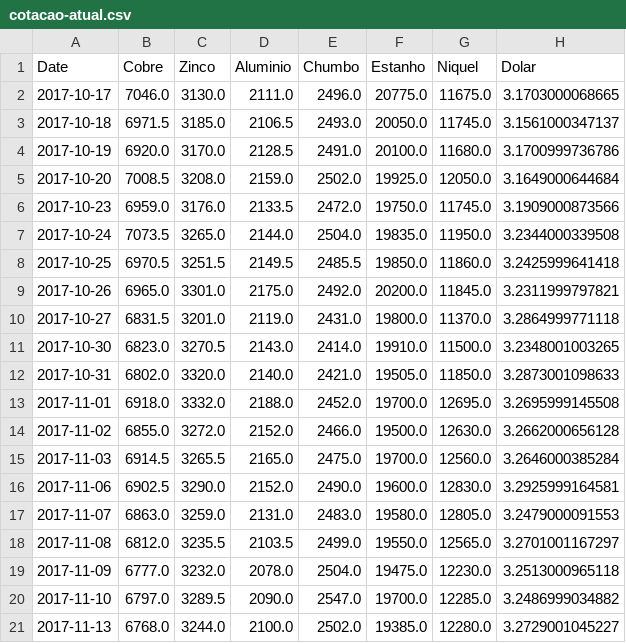
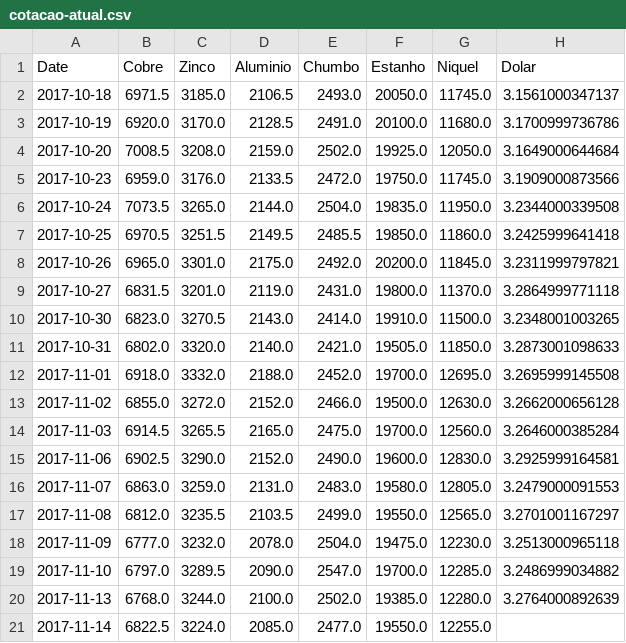
Before and after one commit to tiagocordeiro/flask-lme-chart, a CSV file: cotacao-atual.csv, drawn as a sheet.

```diff
--- a/cotacao-atual.csv
+++ b/cotacao-atual.csv
@@ -1,3 +1,2 @@
 Date,Cobre,Zinco,Aluminio,Chumbo,Estanho,Niquel,Dolar
-2017-10-17,7046.0,3130.0,2111.0,2496.0,20775.0,11675.0,3.1703000068665
 2017-10-18,6971.5,3185.0,2106.5,2493.0,20050.0,11745.0,3.1561000347137
@@ -20,2 +19,3 @@ Date,Cobre,Zinco,Aluminio,Chumbo,Estanho,Niquel,Dolar
 2017-11-10,6797.0,3289.5,2090.0,2547.0,19700.0,12285.0,3.2486999034882
-2017-11-13,6768.0,3244.0,2100.0,2502.0,19385.0,12280.0,3.2729001045227
+2017-11-13,6768.0,3244.0,2100.0,2502.0,19385.0,12280.0,3.2764000892639
+2017-11-14,6822.5,3224.0,2085.0,2477.0,19550.0,12255.0,
```
Also changed, not shown: static/cotacao-atual.csv, static/todo-periodo.csv, 1 other file.
